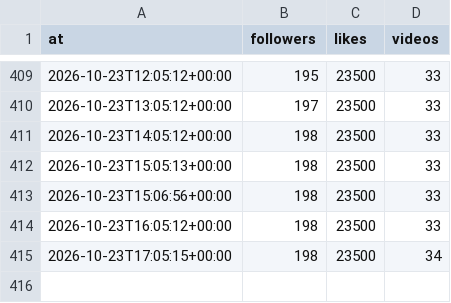
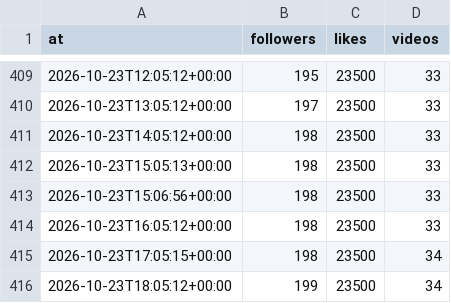
Before and after one commit to josh-max2/pokepilot-stats, a CSV file: data/account.csv, drawn as a sheet; only a part is shown, gaps mark what is left out; the diff names each change by its address in the sheet, - before the commit and + after, or states it on an @@ line.

```diff
--- a/data/account.csv
+++ b/data/account.csv
+row 416: 2026-10-23T18:05:12+00:00 | 199 | 23500 | 34
```
Also changed, not shown: data/snapshots.csv, 1 other file.
